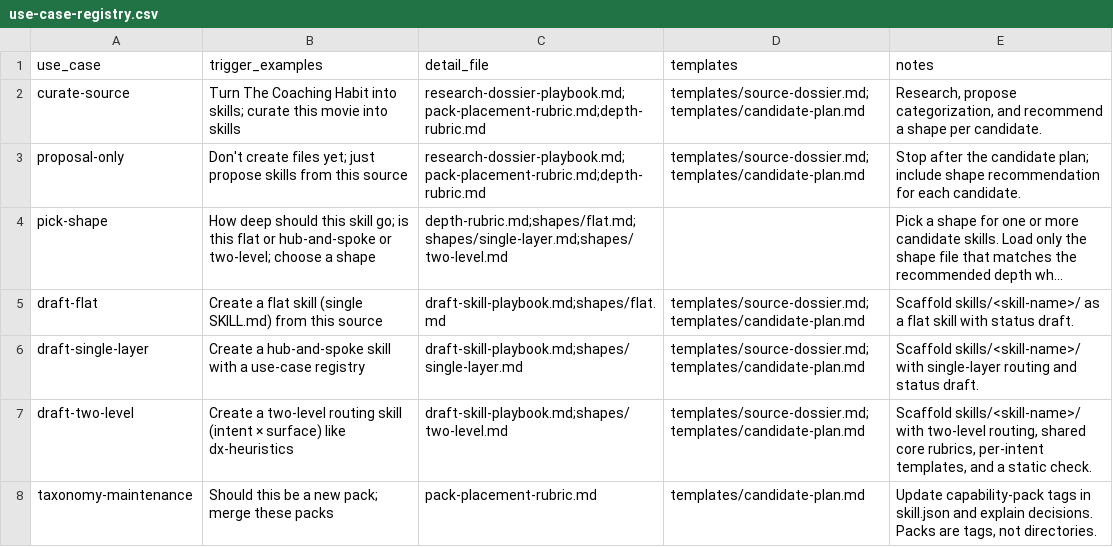
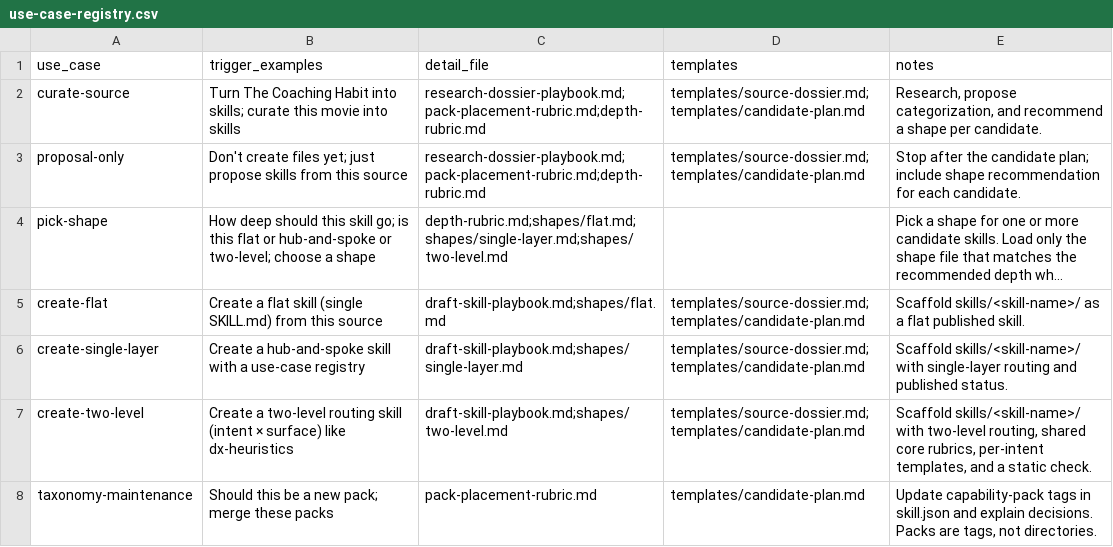
Before and after one commit to Thulr/agent-skill-kit, a CSV file: .agents/skills/skill-curator/references/use-case-registry.csv, drawn as a sheet; long unchanged cells end in …; the diff names each change by its address in the sheet, - before the commit and + after, or states it on an @@ line.

```diff
--- a/.agents/skills/skill-curator/references/use-case-registry.csv
+++ b/.agents/skills/skill-curator/references/use-case-registry.csv
-A5 (use_case): draft-flat
+A5 (use_case): create-flat
-E5 (notes): …a flat skill with status draft.
+E5 (notes): …a flat published skill.
-A6 (use_case): draft-single-layer
+A6 (use_case): create-single-layer
-E6 (notes): …routing and status draft.
+E6 (notes): …routing and published status.
-A7 (use_case): draft-two-level
+A7 (use_case): create-two-level
```
Also changed, not shown: 42 other files.
